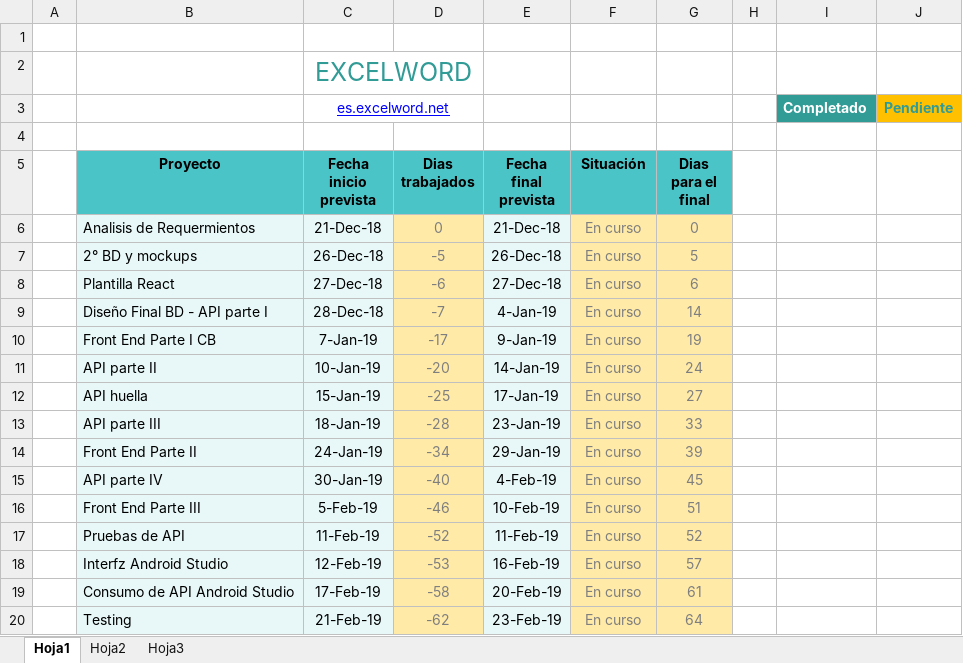
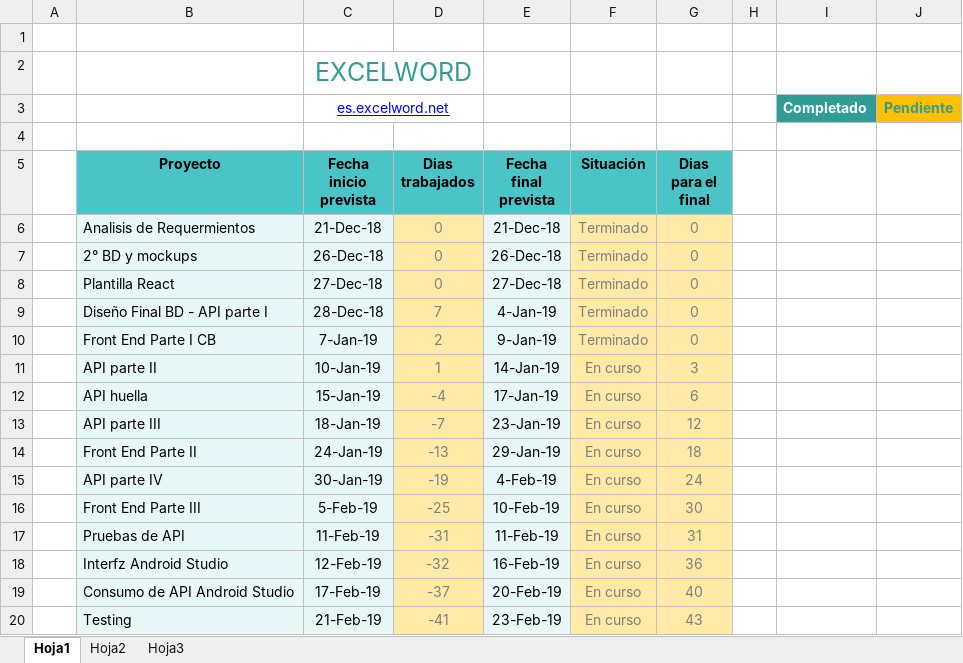
Before and after one commit to daniela0225/SisAsis, an Excel workbook: Documentacion/Gantt por fecha.xlsx, sheet Hoja1, drawn as a sheet; values as stored, in another font and other column widths than the file's, no borders; charts and pictures and table styles not drawn; the diff names each change by its address in the sheet, - before the commit and + after, or states it on an @@ line.

```diff
--- a/Documentacion/Gantt por fecha.xlsx (sheet Hoja1)
+++ b/Documentacion/Gantt por fecha.xlsx (sheet Hoja1)
-F6:F10 (Situación): En curso
+F6:F10 (Situación): Terminado
-D7 (Dias trabajados): -5
+D7 (Dias trabajados): 0
-G7 (Dias para el final): 5
+G7 (Dias para el final): 0
-D8 (Dias trabajados): -6
+D8 (Dias trabajados): 0
-G8 (Dias para el final): 6
+G8 (Dias para el final): 0
-D9 (Dias trabajados): -7
+D9 (Dias trabajados): 7
-G9 (Dias para el final): 14
+G9 (Dias para el final): 0
-D10 (Dias trabajados): -17
+D10 (Dias trabajados): 2
-G10 (Dias para el final): 19
+G10 (Dias para el final): 0
-D11 (Dias trabajados): -20
+D11 (Dias trabajados): 1
-G11 (Dias para el final): 24
+G11 (Dias para el final): 3
-D12 (Dias trabajados): -25
+D12 (Dias trabajados): -4
-G12 (Dias para el final): 27
+G12 (Dias para el final): 6
-D13 (Dias trabajados): -28
+D13 (Dias trabajados): -7
-G13 (Dias para el final): 33
+G13 (Dias para el final): 12
-D14 (Dias trabajados): -34
+D14 (Dias trabajados): -13
-G14 (Dias para el final): 39
+G14 (Dias para el final): 18
-D15 (Dias trabajados): -40
+D15 (Dias trabajados): -19
-G15 (Dias para el final): 45
+G15 (Dias para el final): 24
-D16 (Dias trabajados): -46
+D16 (Dias trabajados): -25
-G16 (Dias para el final): 51
+G16 (Dias para el final): 30
-D17 (Dias trabajados): -52
+D17 (Dias trabajados): -31
-G17 (Dias para el final): 52
+G17 (Dias para el final): 31
-D18 (Dias trabajados): -53
+D18 (Dias trabajados): -32
-G18 (Dias para el final): 57
+G18 (Dias para el final): 36
-D19 (Dias trabajados): -58
+D19 (Dias trabajados): -37
-G19 (Dias para el final): 61
+G19 (Dias para el final): 40
-D20 (Dias trabajados): -62
+D20 (Dias trabajados): -41
-G20 (Dias para el final): 64
+G20 (Dias para el final): 43
```
Also changed, not shown: charts or pictures, 8 other files.
